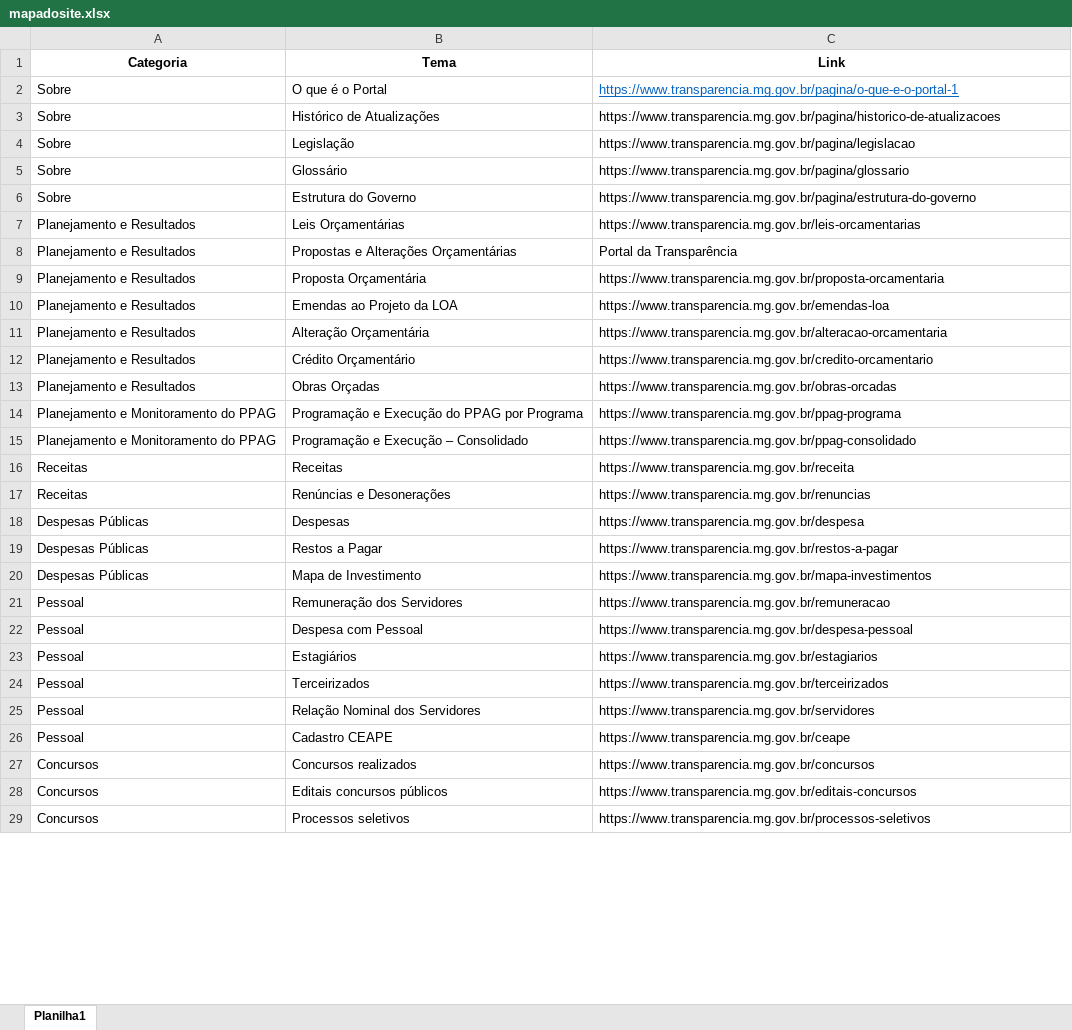
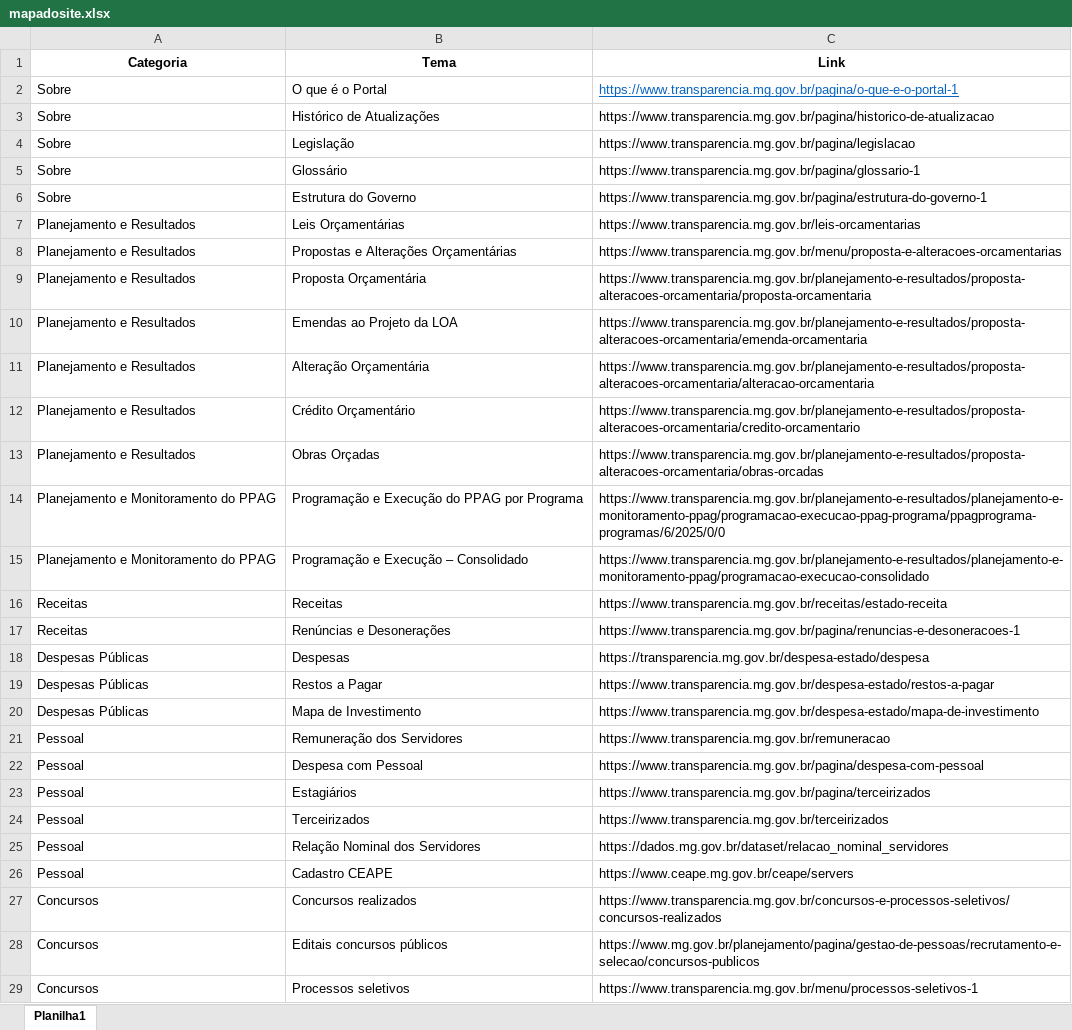
Before and after one commit to transparencia-mg/mapadosite, an Excel workbook: upload/mapadosite.xlsx, sheet Planilha1, drawn as a sheet; only a part is shown; values as stored, in another font and other column widths than the file's, no borders; the diff covers the shown part only; the diff names each change by its address in the sheet, - before the commit and + after, or states it on an @@ line.

Commit message:
Add files via upload

```diff
--- a/upload/mapadosite.xlsx (sheet Planilha1)
+++ b/upload/mapadosite.xlsx (sheet Planilha1)
-C3 (Link): https://www.transparencia.mg.gov.br/pagina/historico-de-atualizacoes
+C3 (Link): https://www.transparencia.mg.gov.br/pagina/historico-de-atualizacao
-C5 (Link): https://www.transparencia.mg.gov.br/pagina/glossario
+C5 (Link): https://www.transparencia.mg.gov.br/pagina/glossario-1
-C6 (Link): https://www.transparencia.mg.gov.br/pagina/estrutura-do-governo
+C6 (Link): https://www.transparencia.mg.gov.br/pagina/estrutura-do-governo-1
-C8 (Link): Portal da Transparência
+C8 (Link): https://www.transparencia.mg.gov.br/menu/proposta-e-alteracoes-orcamentarias
-C9 (Link): https://www.transparencia.mg.gov.br/proposta-orcamentaria
+C9 (Link): https://www.transparencia.mg.gov.br/planejamento-e-resultados/proposta-alteracoes-orcamentaria/proposta-orcamentaria
-C10 (Link): https://www.transparencia.mg.gov.br/emendas-loa
+C10 (Link): https://www.transparencia.mg.gov.br/planejamento-e-resultados/proposta-alteracoes-orcamentaria/emenda-orcamentaria
-C11 (Link): https://www.transparencia.mg.gov.br/alteracao-orcamentaria
+C11 (Link): https://www.transparencia.mg.gov.br/planejamento-e-resultados/proposta-alteracoes-orcamentaria/alteracao-orcamentaria
-C12 (Link): https://www.transparencia.mg.gov.br/credito-orcamentario
+C12 (Link): https://www.transparencia.mg.gov.br/planejamento-e-resultados/proposta-alteracoes-orcamentaria/credito-orcamentario
-C13 (Link): https://www.transparencia.mg.gov.br/obras-orcadas
+C13 (Link): https://www.transparencia.mg.gov.br/planejamento-e-resultados/proposta-alteracoes-orcamentaria/obras-orcadas
-C14 (Link): https://www.transparencia.mg.gov.br/ppag-programa
+C14 (Link): https://www.transparencia.mg.gov.br/planejamento-e-resultados/planejamento-e-monitoramento-ppag/programacao-execucao-ppag-programa/ppagprograma-programas/6/2025/0/0
-C15 (Link): https://www.transparencia.mg.gov.br/ppag-consolidado
+C15 (Link): https://www.transparencia.mg.gov.br/planejamento-e-resultados/planejamento-e-monitoramento-ppag/programacao-execucao-consolidado
-C16 (Link): https://www.transparencia.mg.gov.br/receita
+C16 (Link): https://www.transparencia.mg.gov.br/receitas/estado-receita
-C17 (Link): https://www.transparencia.mg.gov.br/renuncias
+C17 (Link): https://www.transparencia.mg.gov.br/pagina/renuncias-e-desoneracoes-1
-C18 (Link): https://www.transparencia.mg.gov.br/despesa
+C18 (Link): https://transparencia.mg.gov.br/despesa-estado/despesa
-C19 (Link): https://www.transparencia.mg.gov.br/restos-a-pagar
+C19 (Link): https://www.transparencia.mg.gov.br/despesa-estado/restos-a-pagar
-C20 (Link): https://www.transparencia.mg.gov.br/mapa-investimentos
+C20 (Link): https://www.transparencia.mg.gov.br/despesa-estado/mapa-de-investimento
-C22 (Link): https://www.transparencia.mg.gov.br/despesa-pessoal
+C22 (Link): https://www.transparencia.mg.gov.br/pagina/despesa-com-pessoal
-C23 (Link): https://www.transparencia.mg.gov.br/estagiarios
+C23 (Link): https://www.transparencia.mg.gov.br/pagina/terceirizados
-C25 (Link): https://www.transparencia.mg.gov.br/servidores
+C25 (Link): https://dados.mg.gov.br/dataset/relacao_nominal_servidores
-C26 (Link): https://www.transparencia.mg.gov.br/ceape
+C26 (Link): https://www.ceape.mg.gov.br/ceape/servers
-C27 (Link): https://www.transparencia.mg.gov.br/concursos
+C27 (Link): https://www.transparencia.mg.gov.br/concursos-e-processos-seletivos/concursos-realizados
-C28 (Link): https://www.transparencia.mg.gov.br/editais-concursos
+C28 (Link): https://www.mg.gov.br/planejamento/pagina/gestao-de-pessoas/recrutamento-e-selecao/concursos-publicos
-C29 (Link): https://www.transparencia.mg.gov.br/processos-seletivos
+C29 (Link): https://www.transparencia.mg.gov.br/menu/processos-seletivos-1
```
Also changed, not shown: 69 edited cells elsewhere in this sheet.
